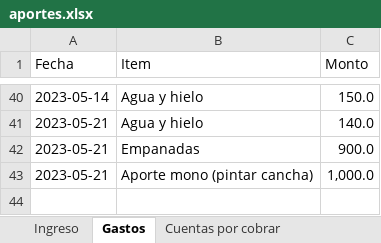
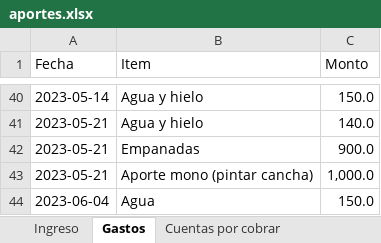
Before and after one commit to Johan-rosa/goat_website, an Excel workbook: data/aportes.xlsx, sheet Gastos, drawn as a sheet; only a part is shown, gaps mark what is left out; values as stored, in another font and other column widths than the file's, no borders; the diff names each change by its address in the sheet, - before the commit and + after, or states it on an @@ line.

```diff
--- a/data/aportes.xlsx (sheet Gastos)
+++ b/data/aportes.xlsx (sheet Gastos)
+row 44: 2023-06-04 | Agua | 150.0
```
Also changed, not shown: sheet Ingreso, data/miembros.xlsx, 2 other files.
